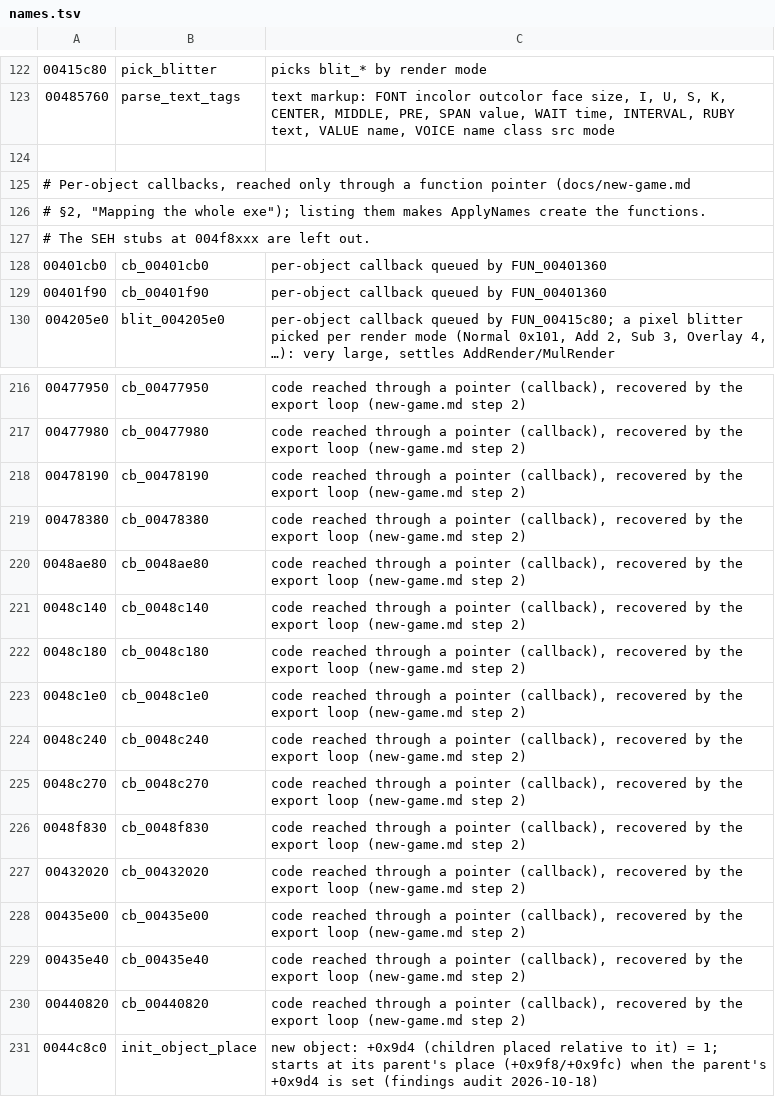
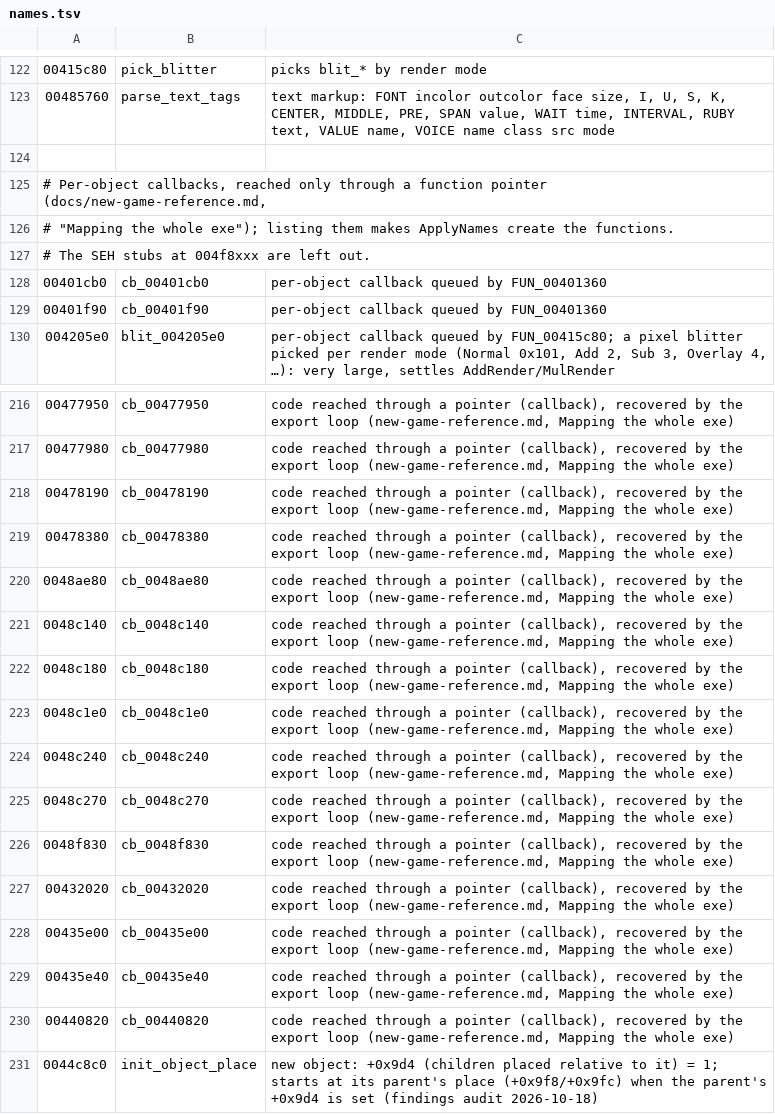
Before and after one commit to blankiekun/conscripter-convert, a TSV file: research/nitroplus/names.tsv, drawn as a sheet; only a part is shown, gaps mark what is left out; the diff covers the shown part only.

Commit message:
docs: new-game-reference.md; drop new-engine and lead-new-game
Detail behind the new-game checklist by heading; links in research, README, CONTRIBUTING and hooks point at it.

```diff
--- a/research/nitroplus/names.tsv
+++ b/research/nitroplus/names.tsv
@@ -124,4 +124,4 @@
 
-# Per-object callbacks, reached only through a function pointer (docs/new-game.md
-# §2, "Mapping the whole exe"); listing them makes ApplyNames create the functions.
+# Per-object callbacks, reached only through a function pointer (docs/new-game-reference.md,
+# "Mapping the whole exe"); listing them makes ApplyNames create the functions.
 # The SEH stubs at 004f8xxx are left out.
@@ -216,16 +216,16 @@
-00477950	cb_00477950	code reached through a pointer (callback), recovered by the export loop (new-game.md step 2)
-00477980	cb_00477980	code reached through a pointer (callback), recovered by the export loop (new-game.md step 2)
-00478190	cb_00478190	code reached through a pointer (callback), recovered by the export loop (new-game.md step 2)
-00478380	cb_00478380	code reached through a pointer (callback), recovered by the export loop (new-game.md step 2)
-0048ae80	cb_0048ae80	code reached through a pointer (callback), recovered by the export loop (new-game.md step 2)
-0048c140	cb_0048c140	code reached through a pointer (callback), recovered by the export loop (new-game.md step 2)
-0048c180	cb_0048c180	code reached through a pointer (callback), recovered by the export loop (new-game.md step 2)
-0048c1e0	cb_0048c1e0	code reached through a pointer (callback), recovered by the export loop (new-game.md step 2)
-0048c240	cb_0048c240	code reached through a pointer (callback), recovered by the export loop (new-game.md step 2)
-0048c270	cb_0048c270	code reached through a pointer (callback), recovered by the export loop (new-game.md step 2)
-0048f830	cb_0048f830	code reached through a pointer (callback), recovered by the export loop (new-game.md step 2)
-00432020	cb_00432020	code reached through a pointer (callback), recovered by the export loop (new-game.md step 2)
-00435e00	cb_00435e00	code reached through a pointer (callback), recovered by the export loop (new-game.md step 2)
-00435e40	cb_00435e40	code reached through a pointer (callback), recovered by the export loop (new-game.md step 2)
-00440820	cb_00440820	code reached through a pointer (callback), recovered by the export loop (new-game.md step 2)
+00477950	cb_00477950	code reached through a pointer (callback), recovered by the export loop (new-game-reference.md, Mapping the whole exe)
+00477980	cb_00477980	code reached through a pointer (callback), recovered by the export loop (new-game-reference.md, Mapping the whole exe)
+00478190	cb_00478190	code reached through a pointer (callback), recovered by the export loop (new-game-reference.md, Mapping the whole exe)
+00478380	cb_00478380	code reached through a pointer (callback), recovered by the export loop (new-game-reference.md, Mapping the whole exe)
+0048ae80	cb_0048ae80	code reached through a pointer (callback), recovered by the export loop (new-game-reference.md, Mapping the whole exe)
+0048c140	cb_0048c140	code reached through a pointer (callback), recovered by the export loop (new-game-reference.md, Mapping the whole exe)
+0048c180	cb_0048c180	code reached through a pointer (callback), recovered by the export loop (new-game-reference.md, Mapping the whole exe)
+0048c1e0	cb_0048c1e0	code reached through a pointer (callback), recovered by the export loop (new-game-reference.md, Mapping the whole exe)
+0048c240	cb_0048c240	code reached through a pointer (callback), recovered by the export loop (new-game-reference.md, Mapping the whole exe)
+0048c270	cb_0048c270	code reached through a pointer (callback), recovered by the export loop (new-game-reference.md, Mapping the whole exe)
+0048f830	cb_0048f830	code reached through a pointer (callback), recovered by the export loop (new-game-reference.md, Mapping the whole exe)
+00432020	cb_00432020	code reached through a pointer (callback), recovered by the export loop (new-game-reference.md, Mapping the whole exe)
+00435e00	cb_00435e00	code reached through a pointer (callback), recovered by the export loop (new-game-reference.md, Mapping the whole exe)
+00435e40	cb_00435e40	code reached through a pointer (callback), recovered by the export loop (new-game-reference.md, Mapping the whole exe)
+00440820	cb_00440820	code reached through a pointer (callback), recovered by the export loop (new-game-reference.md, Mapping the whole exe)
 0044c8c0	init_object_place	new object: +0x9d4 (children placed relative to it) = 1; starts at its parent's place (+0x9f8/+0x9fc) when the parent's +0x9d4 is set (findings audit 2026-10-18)
```
Also changed, not shown: 26 edited cells elsewhere in this file, research/oretsuba/names.tsv, 28 other files.
